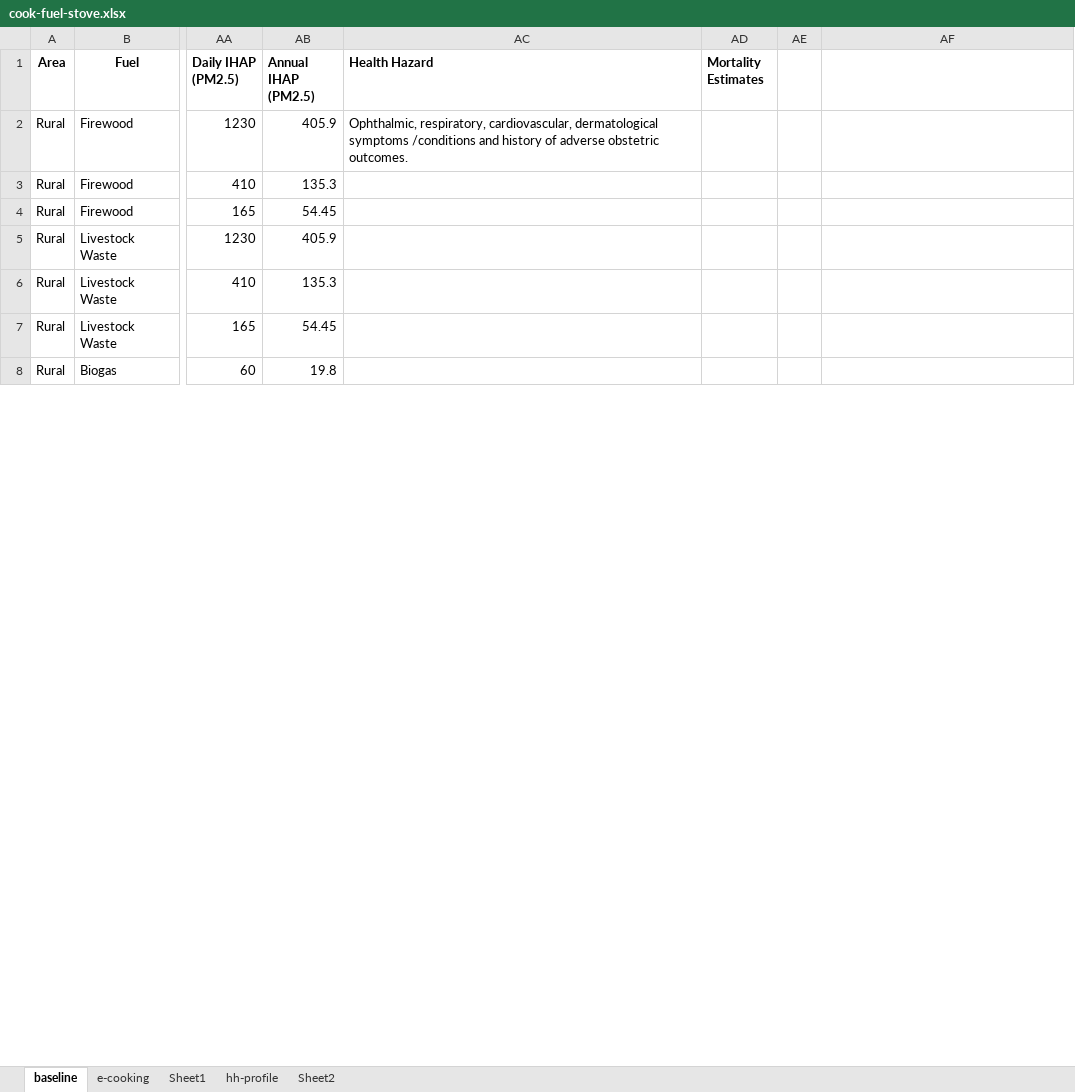
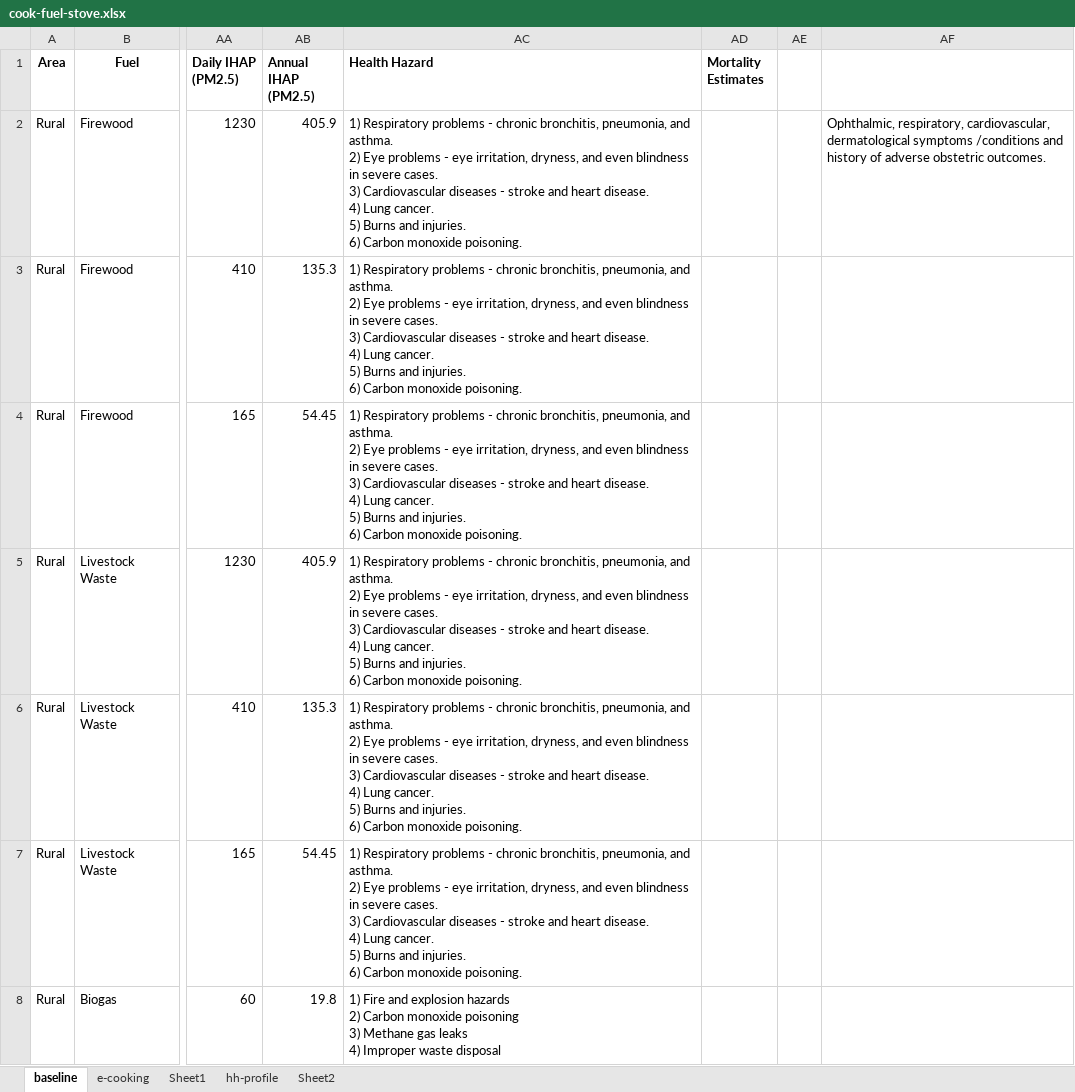
Before and after one commit to gitbik/TEA, an Excel workbook: cook-fuel-stove.xlsx, sheet baseline, drawn as a sheet; only a part is shown, gaps mark what is left out; values as stored, in another font and other column widths than the file's, no borders; ↵ is a line break in a cell; the diff covers the shown part only; the diff names each change by its address in the sheet, - before the commit and + after, or states it on an @@ line.

```diff
--- a/cook-fuel-stove.xlsx (sheet baseline)
+++ b/cook-fuel-stove.xlsx (sheet baseline)
-AC2 (Health Hazard): Ophthalmic, respiratory, cardiovascular, dermatological symptoms /conditions and history of adverse obstetric outcomes.
+AC2 (Health Hazard): 1) Respiratory problems - chronic bronchitis, pneumonia, and asthma. ↵ 2) Eye problems - eye irritation, dryness, and even blindness in severe cases. ↵ 3) Cardiovascular diseases - stroke and heart disease. ↵ 4) Lung cancer. ↵ 5) Burns and injuries. ↵ 6) Carbon monoxide poisoning.
-AF2: (empty)
+AF2: Ophthalmic, respiratory, cardiovascular, dermatological symptoms /conditions and history of adverse obstetric outcomes.
-AC3:AC7 (Health Hazard): (empty)
+AC3:AC7 (Health Hazard): 1) Respiratory problems - chronic bronchitis, pneumonia, and asthma. ↵ 2) Eye problems - eye irritation, dryness, and even blindness in severe cases. ↵ 3) Cardiovascular diseases - stroke and heart disease. ↵ 4) Lung cancer. ↵ 5) Burns and injuries. ↵ 6) Carbon monoxide poisoning.
-AC8 (Health Hazard): (empty)
+AC8 (Health Hazard): 1) Fire and explosion hazards ↵ 2) Carbon monoxide poisoning ↵ 3) Methane gas leaks ↵ 4) Improper waste disposal
```
Also changed, not shown: 23 edited cells elsewhere in this sheet, sheet e-cooking, sheet Sheet1, formulas that keep their value, 1 other file.
